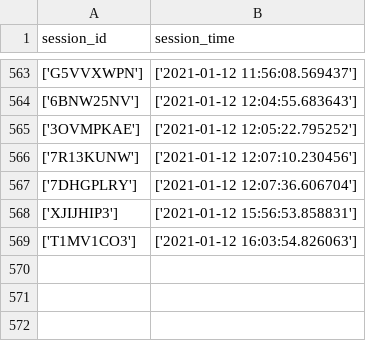
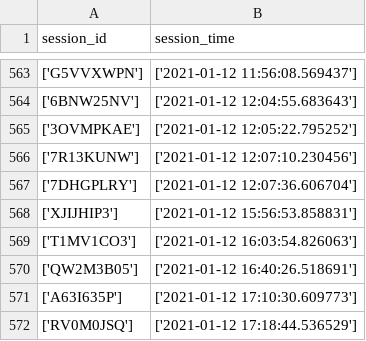
Before and after one commit to santoshapatil/Review_miner, a CSV file: log_df.csv, drawn as a sheet; only a part is shown, gaps mark what is left out; the diff names each change by its address in the sheet, - before the commit and + after, or states it on an @@ line.

```diff
--- a/log_df.csv
+++ b/log_df.csv
+row 570: ['QW2M3B05'] | ['2021-01-12 16:40:26.518691']
+row 571: ['A63I635P'] | ['2021-01-12 17:10:30.609773']
+row 572: ['RV0M0JSQ'] | ['2021-01-12 17:18:44.536529']
```
Also changed, not shown: 1 other file.
